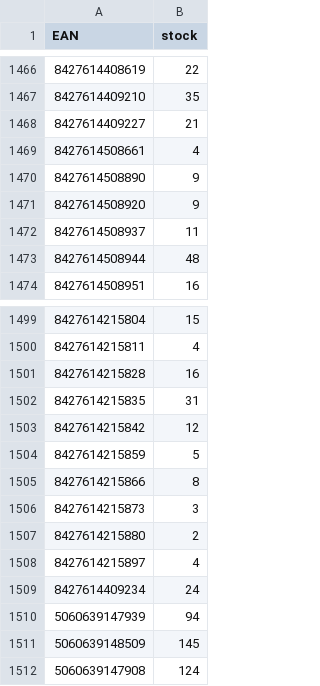
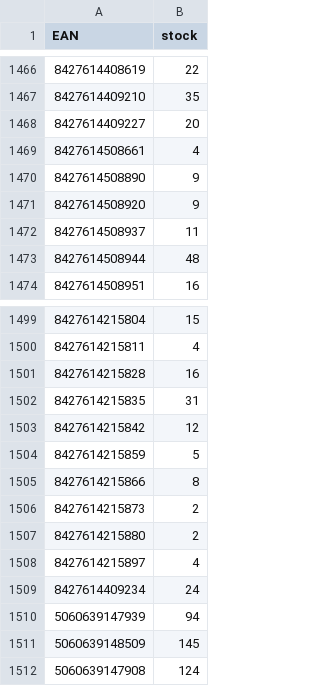
Before and after one commit to mbtylla/pigu, a CSV file: zujastock.csv, drawn as a sheet; only a part is shown, gaps mark what is left out; the diff names each change by its address in the sheet, - before the commit and + after, or states it on an @@ line.

```diff
--- a/zujastock.csv
+++ b/zujastock.csv
-B1468 (stock): 21
+B1468 (stock): 20
-B1506 (stock): 3
+B1506 (stock): 2
```
Also changed, not shown: 1 other file.
